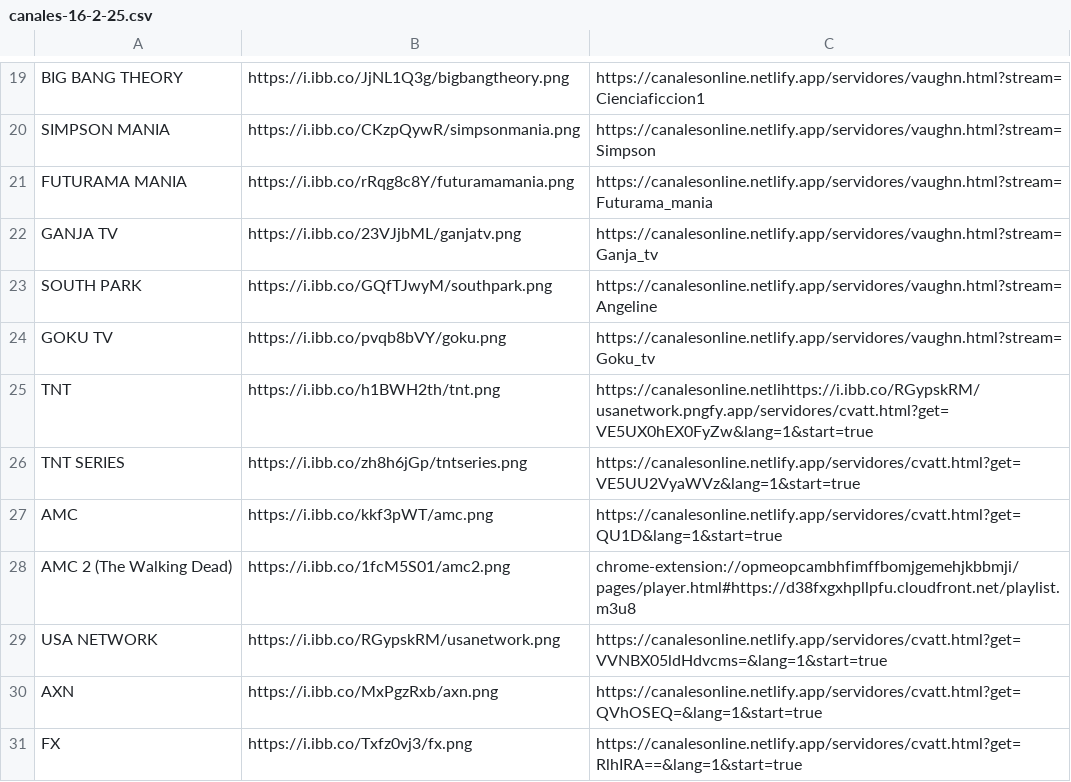
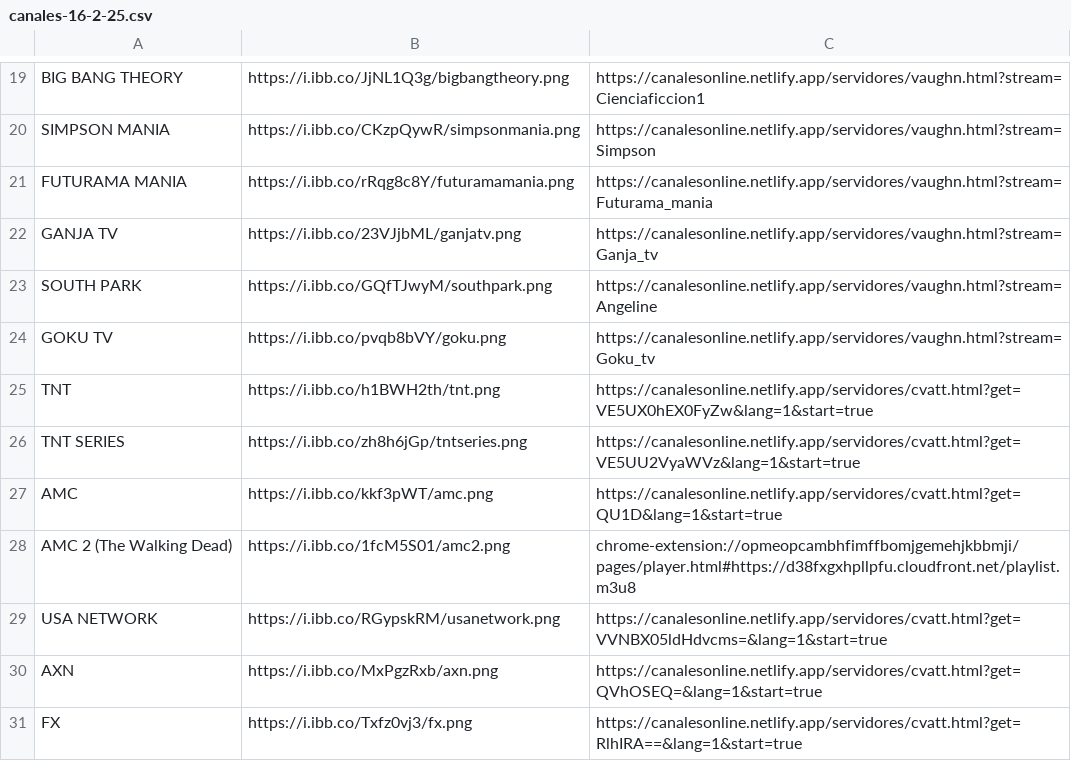
Before and after one commit to galvanoteca2001/FLOW, a CSV file: canales-16-2-25.csv, drawn as a sheet; only a part is shown, gaps mark what is left out.

Commit message:
Update canales-16-2-25.csv

```diff
--- a/canales-16-2-25.csv
+++ b/canales-16-2-25.csv
@@ -24,3 +24,3 @@ SOUTH PARK,https://i.ibb.co/GQfTJwyM/southpark.png,https://canalesonline.netlify
 GOKU TV,https://i.ibb.co/pvqb8bVY/goku.png,https://canalesonline.netlify.app/servidores/vaughn.html?stream=Goku_tv
-TNT ,https://i.ibb.co/h1BWH2th/tnt.png,https://canalesonline.netlihttps://i.ibb.co/RGypskRM/usanetwork.pngfy.app/servidores/cvatt.html?get=VE5UX0hEX0FyZw&lang=1&start=true
+TNT ,https://i.ibb.co/h1BWH2th/tnt.png,https://canalesonline.netlify.app/servidores/cvatt.html?get=VE5UX0hEX0FyZw&lang=1&start=true
 TNT SERIES ,https://i.ibb.co/zh8h6jGp/tntseries.png,https://canalesonline.netlify.app/servidores/cvatt.html?get=VE5UU2VyaWVz&lang=1&start=true
```
